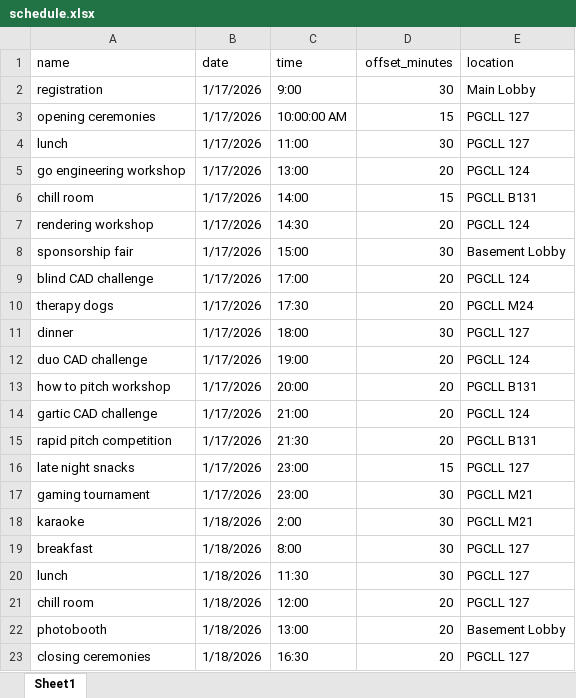
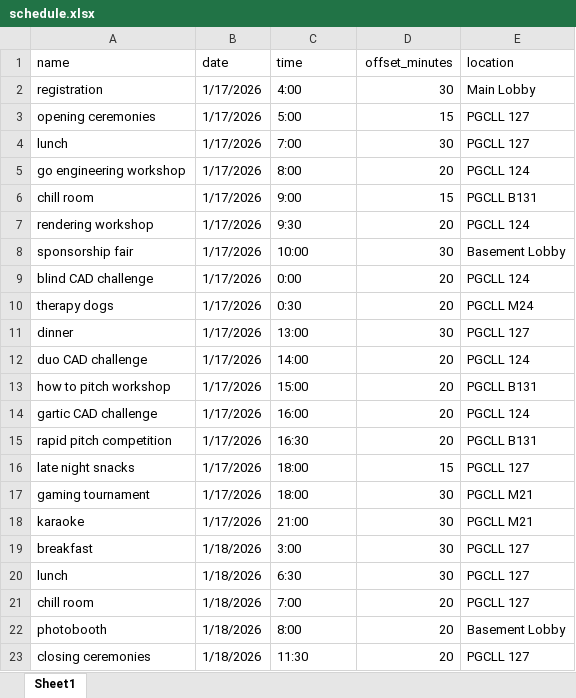
Before and after one commit to MDL-Codes/CADdie, an Excel workbook: automated_message/schedule.xlsx, sheet Sheet1, drawn as a sheet; values as stored, in another font and other column widths than the file's, no borders; the diff names each change by its address in the sheet, - before the commit and + after, or states it on an @@ line.

Commit message:
Changed schedule 5 hours behind

```diff
--- a/automated_message/schedule.xlsx (sheet Sheet1)
+++ b/automated_message/schedule.xlsx (sheet Sheet1)
-C2 (time): 9:00
+C2 (time): 4:00
-C3 (time): 10:00:00 AM
+C3 (time): 5:00
-C4 (time): 11:00
+C4 (time): 7:00
-C5 (time): 13:00
+C5 (time): 8:00
-C6 (time): 14:00
+C6 (time): 9:00
-C7 (time): 14:30
+C7 (time): 9:30
-C8 (time): 15:00
+C8 (time): 10:00
-C9 (time): 17:00
+C9 (time): 0:00
-C10 (time): 17:30
+C10 (time): 0:30
-C11 (time): 18:00
+C11 (time): 13:00
-C12 (time): 19:00
+C12 (time): 14:00
-C13 (time): 20:00
+C13 (time): 15:00
-C14 (time): 21:00
+C14 (time): 16:00
-C15 (time): 21:30
+C15 (time): 16:30
-C16:C17 (time): 23:00
+C16:C17 (time): 18:00
-B18 (date): 1/18/2026
+B18 (date): 1/17/2026
-C18 (time): 2:00
+C18 (time): 21:00
-C19 (time): 8:00
+C19 (time): 3:00
-C20 (time): 11:30
+C20 (time): 6:30
-C21 (time): 12:00
+C21 (time): 7:00
-C22 (time): 13:00
+C22 (time): 8:00
-C23 (time): 16:30
+C23 (time): 11:30
```
